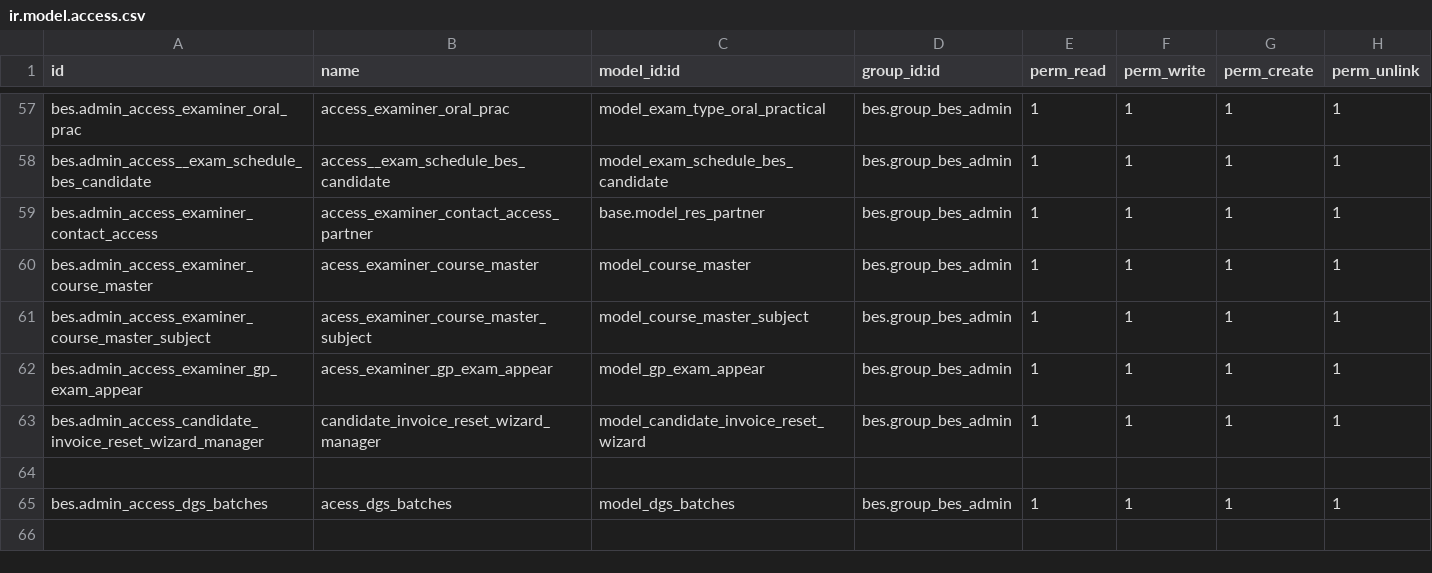
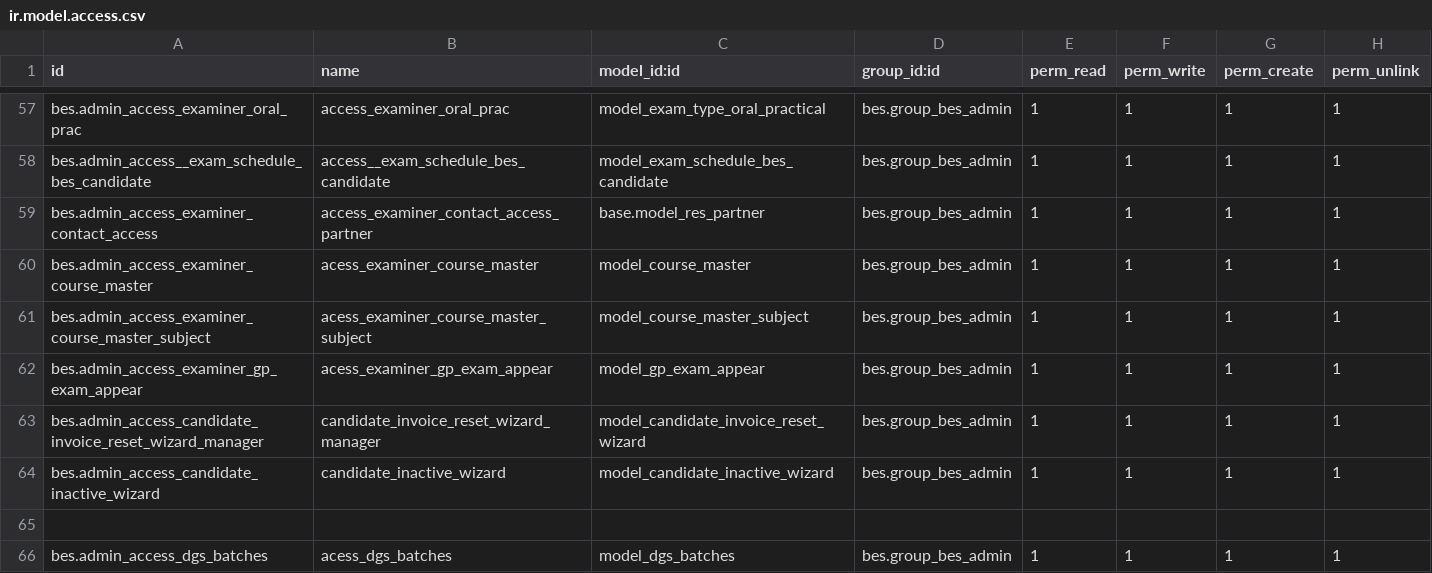
Before and after one commit to saif-esehat/bes, a CSV file: security/ir.model.access.csv, drawn as a sheet; only a part is shown, gaps mark what is left out; the shorter side is filled out with more unchanged rows.

```diff
--- a/security/ir.model.access.csv
+++ b/security/ir.model.access.csv
@@ -63,2 +63,3 @@ bes.admin_access_examiner_gp_exam_appear,acess_examiner_gp_exam_appear,model_gp_
 bes.admin_access_candidate_invoice_reset_wizard_manager,candidate_invoice_reset_wizard_manager,model_candidate_invoice_reset_wizard,bes.group_bes_admin,1,1,1,1
+bes.admin_access_candidate_inactive_wizard,candidate_inactive_wizard,model_candidate_inactive_wizard,bes.group_bes_admin,1,1,1,1
 
```
Also changed, not shown: 1 other file.
